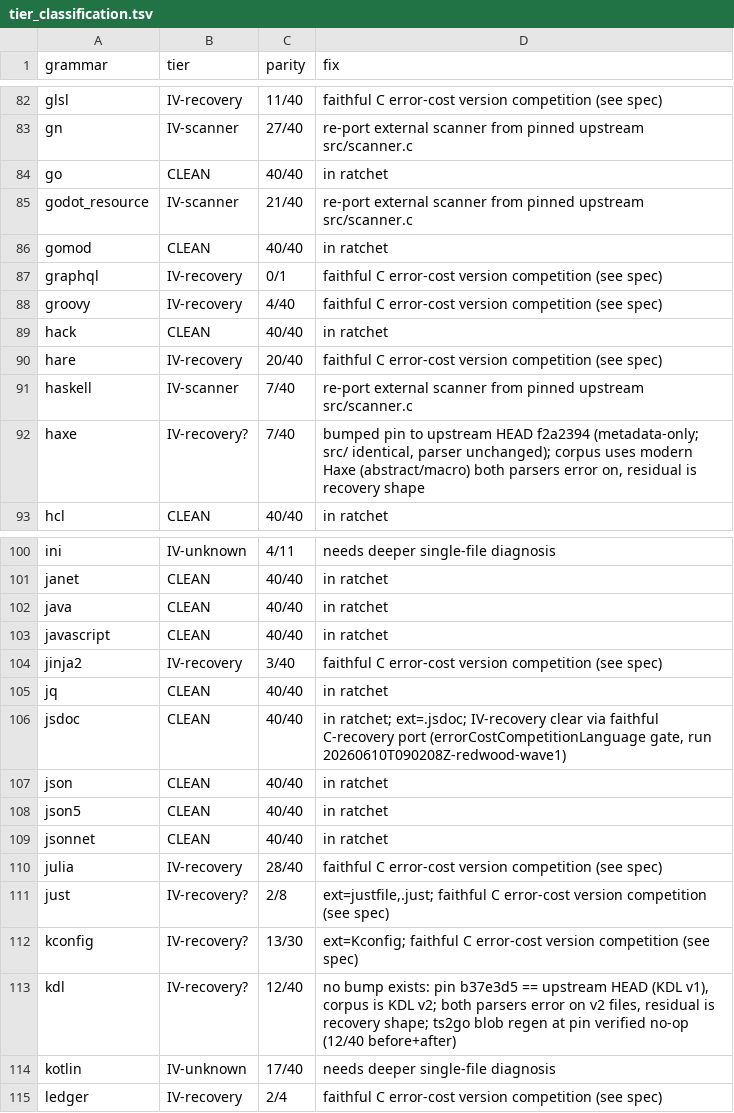
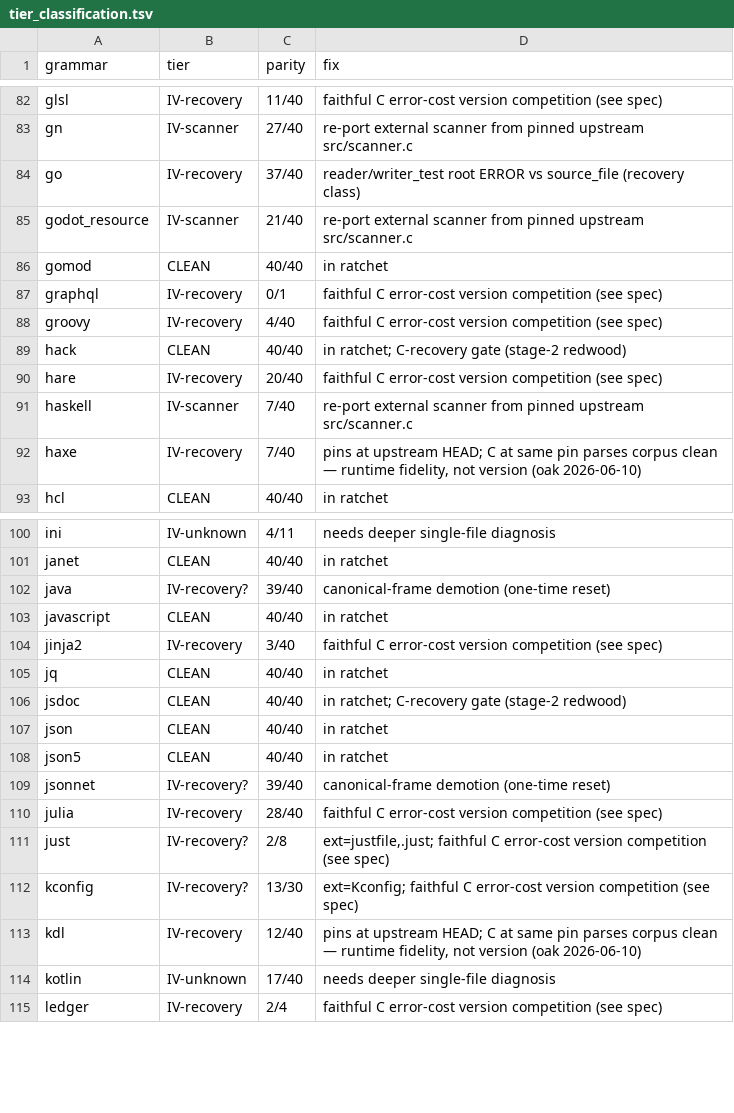
Before and after one commit to trakhimenok/gotreesitter, a TSV file: cgo_harness/tier_scan/tier_classification.tsv, drawn as a sheet; only a part is shown, gaps mark what is left out; the diff covers the shown part only.

Commit message:
update: Reset tier floors on parity gate; add tier-ratchet doc
- Demote 12 grammars to IV under canonical-frame parity scan due to C-oracle divergence
- Promote zig to tier I as newly verified parity-clean
- Add granular IV causes (recovery, perf, shape) and diagnostics to tier scan data
- Update tier histogram to I:28, II:32, III:7, IV:139 across JSON and markdown reports
- Document the parity-gated tiering program, floor strategy, and phased optimization roadmap

```diff
--- a/cgo_harness/tier_scan/tier_classification.tsv
+++ b/cgo_harness/tier_scan/tier_classification.tsv
@@ -83,3 +83,3 @@ glsl	IV-recovery	11/40	faithful C error-cost version competition (see spec)
 gn	IV-scanner	27/40	re-port external scanner from pinned upstream src/scanner.c
-go	CLEAN	40/40	in ratchet
+go	IV-recovery	37/40	reader/writer_test root ERROR vs source_file (recovery class)
 godot_resource	IV-scanner	21/40	re-port external scanner from pinned upstream src/scanner.c
@@ -88,6 +88,6 @@ graphql	IV-recovery	0/1	faithful C error-cost version competition (see spec)
 groovy	IV-recovery	4/40	faithful C error-cost version competition (see spec)
-hack	CLEAN	40/40	in ratchet
+hack	CLEAN	40/40	in ratchet; C-recovery gate (stage-2 redwood)
 hare	IV-recovery	20/40	faithful C error-cost version competition (see spec)
 haskell	IV-scanner	7/40	re-port external scanner from pinned upstream src/scanner.c
-haxe	IV-recovery?	7/40	bumped pin to upstream HEAD f2a2394 (metadata-only; src/ identical, parser unchanged); corpus uses modern Haxe (abstract/macro) both parsers error on, residual is recovery shape
+haxe	IV-recovery	7/40	pins at upstream HEAD; C at same pin parses corpus clean — runtime fidelity, not version (oak 2026-06-10)
 hcl	CLEAN	40/40	in ratchet
@@ -101,3 +101,3 @@ ini	IV-unknown	4/11	needs deeper single-file diagnosis
 janet	CLEAN	40/40	in ratchet
-java	CLEAN	40/40	in ratchet
+java	IV-recovery?	39/40	canonical-frame demotion (one-time reset)
 javascript	CLEAN	40/40	in ratchet
@@ -105,6 +105,6 @@ jinja2	IV-recovery	3/40	faithful C error-cost version competition (see spec)
 jq	CLEAN	40/40	in ratchet
-jsdoc	CLEAN	40/40	in ratchet; ext=.jsdoc; IV-recovery clear via faithful C-recovery port (errorCostCompetitionLanguage gate, run 20260610T090208Z-redwood-wave1)
+jsdoc	CLEAN	40/40	in ratchet; C-recovery gate (stage-2 redwood)
 json	CLEAN	40/40	in ratchet
 json5	CLEAN	40/40	in ratchet
-jsonnet	CLEAN	40/40	in ratchet
+jsonnet	IV-recovery?	39/40	canonical-frame demotion (one-time reset)
 julia	IV-recovery	28/40	faithful C error-cost version competition (see spec)
@@ -112,3 +112,3 @@ just	IV-recovery?	2/8	ext=justfile,.just; faithful C error-cost version competit
 kconfig	IV-recovery?	13/30	ext=Kconfig; faithful C error-cost version competition (see spec)
-kdl	IV-recovery?	12/40	no bump exists: pin b37e3d5 == upstream HEAD (KDL v1), corpus is KDL v2; both parsers error on v2 files, residual is recovery shape; ts2go blob regen at pin verified no-op (12/40 before+after)
+kdl	IV-recovery	12/40	pins at upstream HEAD; C at same pin parses corpus clean — runtime fidelity, not version (oak 2026-06-10)
 kotlin	IV-unknown	17/40	needs deeper single-file diagnosis
```
Also changed, not shown: 43 edited cells elsewhere in this file, 5 other files.
